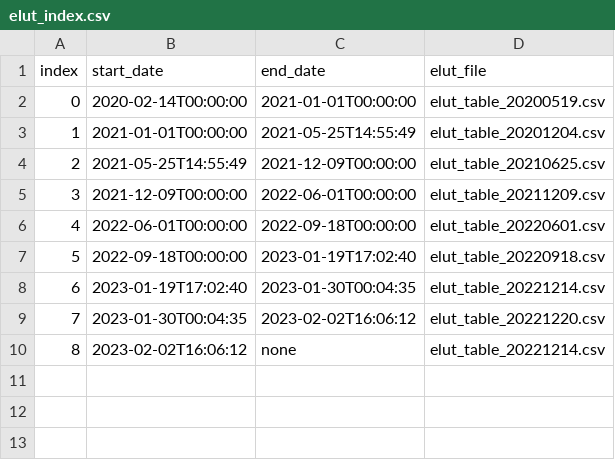
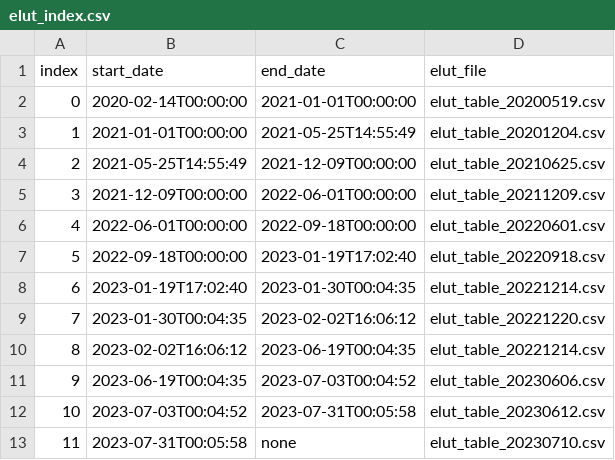
Before and after one commit to i4Ds/STIX-GSW, a CSV file: stix/dbase/detector/elut_index.csv, drawn as a sheet.

Commit message:
Update ELUT and Science Energy Channel index and table files.

```diff
--- a/stix/dbase/detector/elut_index.csv
+++ b/stix/dbase/detector/elut_index.csv
@@ -9,2 +9,5 @@ index, start_date, end_date, elut_file
 7, 2023-01-30T00:04:35, 2023-02-02T16:06:12, elut_table_20221220.csv
-8, 2023-02-02T16:06:12, none, elut_table_20221214.csv
+8, 2023-02-02T16:06:12, 2023-06-19T00:04:35, elut_table_20221214.csv
+9, 2023-06-19T00:04:35, 2023-07-03T00:04:52, elut_table_20230606.csv
+10, 2023-07-03T00:04:52, 2023-07-31T00:05:58, elut_table_20230612.csv
+11, 2023-07-31T00:05:58, none, elut_table_20230710.csv
```
Also changed, not shown: 7 other files.
